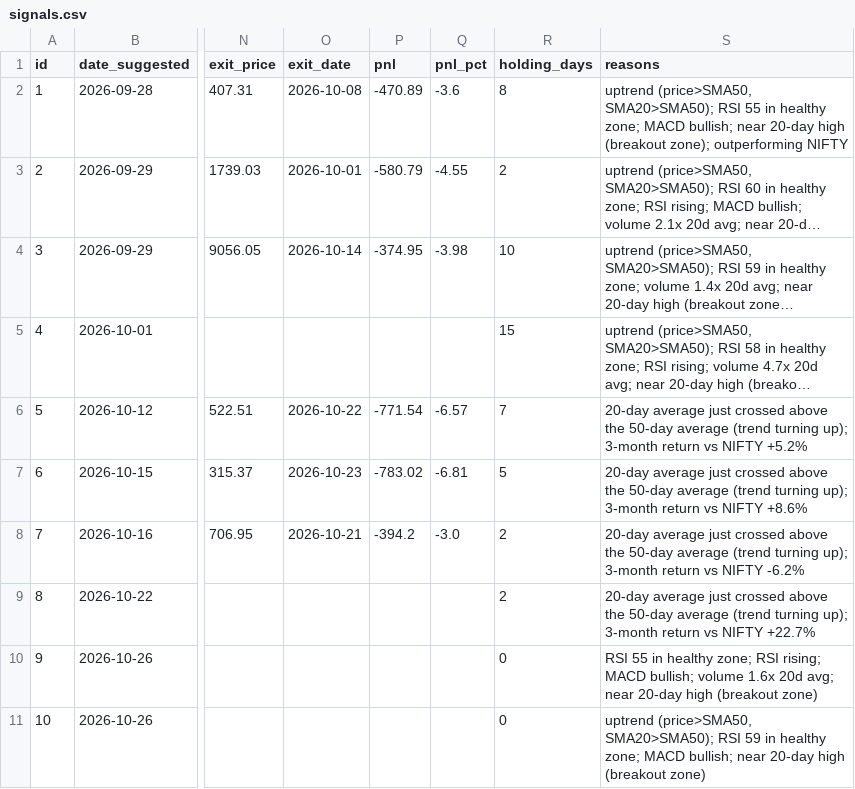
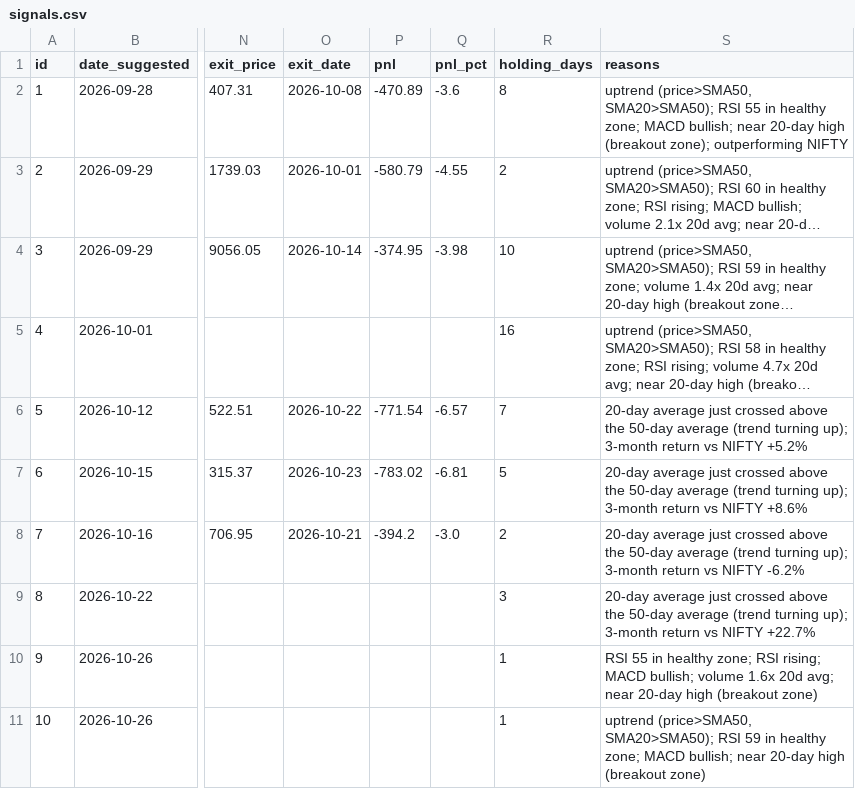
Before and after one commit to AnkitGhai1/nse-swing-bot, a CSV file: signals.csv, drawn as a sheet; only a part is shown, gaps mark what is left out; long unchanged cells end in …; the diff names each change by its address in the sheet, - before the commit and + after, or states it on an @@ line.

```diff
--- a/signals.csv
+++ b/signals.csv
-R5 (holding_days): 15
+R5 (holding_days): 16
-R9 (holding_days): 2
+R9 (holding_days): 3
-R10:R11 (holding_days): 0
+R10:R11 (holding_days): 1
```
